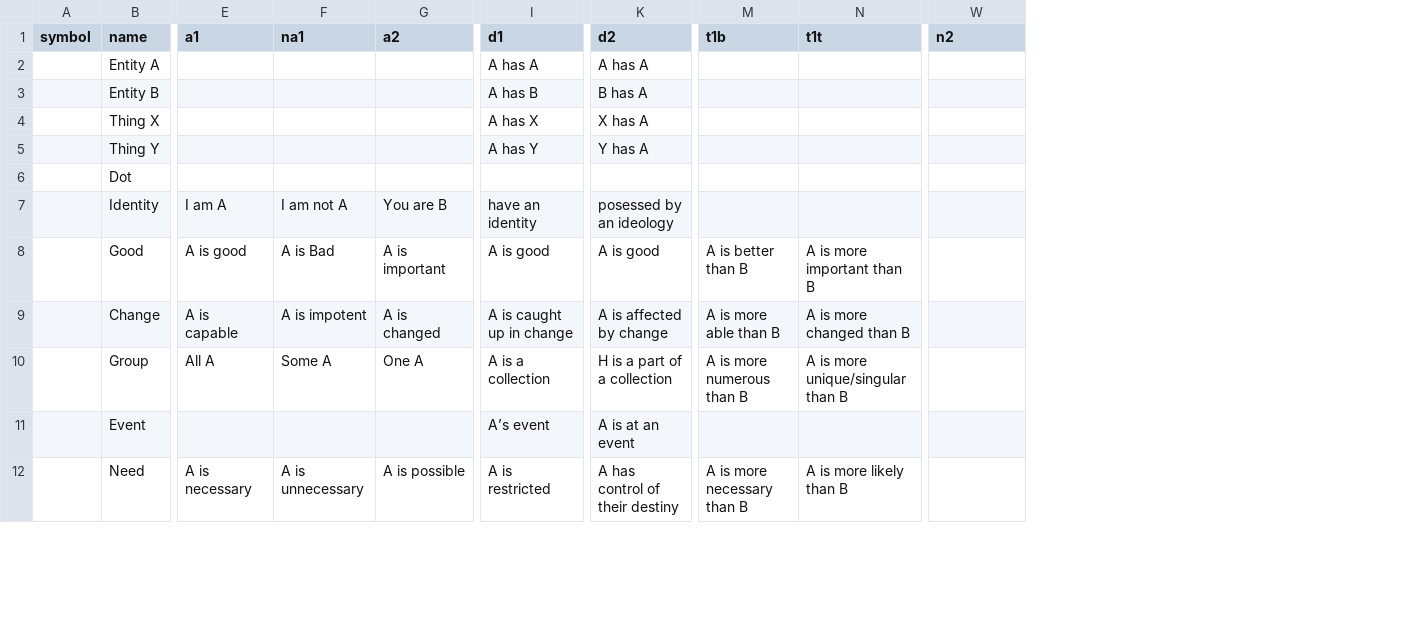
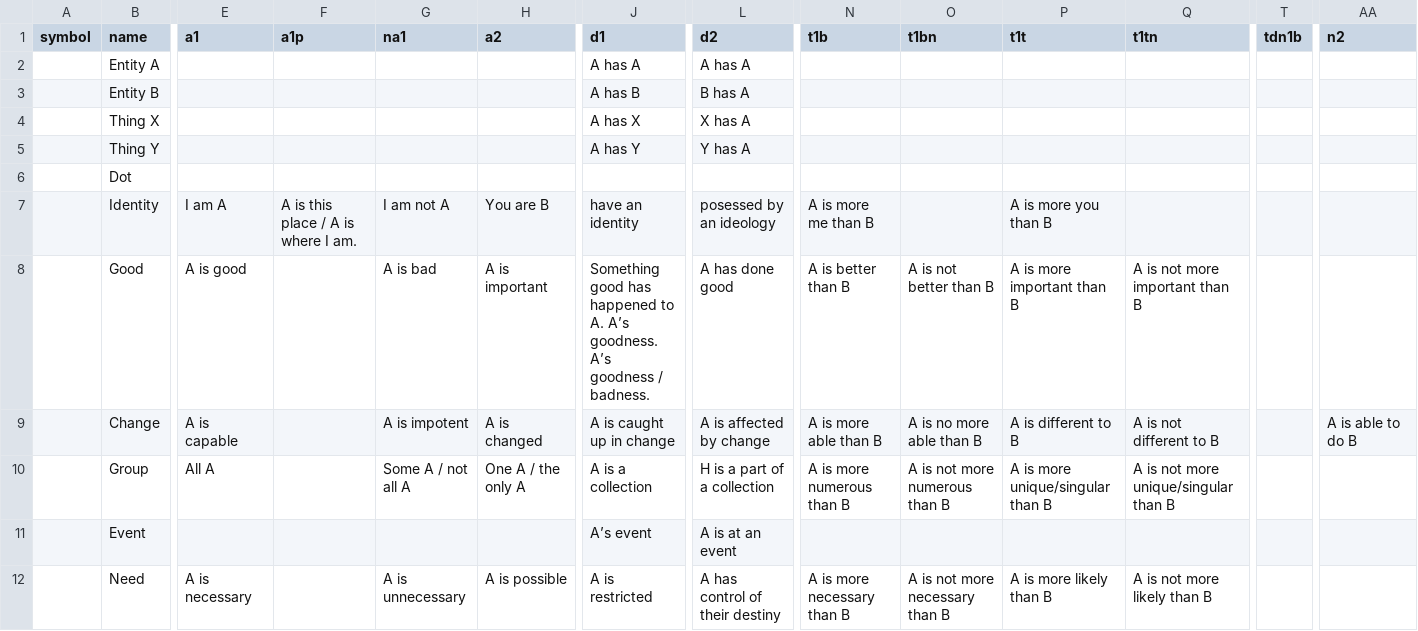
Before and after one commit to increpare/orthona, a CSV file: src/res/datasheet/Sheet 1-Table 1.csv, drawn as a sheet; only a part is shown, gaps mark what is left out; addresses are those after the commit; the diff covers the shown part only; the diff names each change by its address in the sheet, - before the commit and + after, or states it on an @@ line.

```diff
--- a/src/res/datasheet/Sheet 1-Table 1.csv
+++ b/src/res/datasheet/Sheet 1-Table 1.csv
+column F (a1p), row 7: A is this place / A is where I am.
+column O (t1bn), rows 8-12: A is not better than B | A is no more able than B | A is not more numerous than B |  | A is not more necessary than B
+column Q (t1tn), rows 8-12: A is not more important than B | A is not different to B | A is not more unique/singular than B |  | A is not more likely than B
+column T (tdn1b), empty
-N7 (t1b): (empty)
+N7 (t1b): A is more me than B
-P7 (t1t): (empty)
+P7 (t1t): A is more you than B
-G8 (na1): A is Bad
+G8 (na1): A is bad
-J8 (d1): A is good
+J8 (d1): Something good has happened to A. A’s goodness. A’s goodness / badness.
-L8 (d2): A is good
+L8 (d2): A has done good
-P9 (t1t): A is more changed than B
+P9 (t1t): A is different to B
-AA9 (n2): (empty)
+AA9 (n2): A is able to do B
-G10 (na1): Some A
+G10 (na1): Some A / not all A
-H10 (a2): One A
+H10 (a2): One A / the only A
```
Also changed, not shown: 29 edited cells elsewhere in this file, 57 other files.
